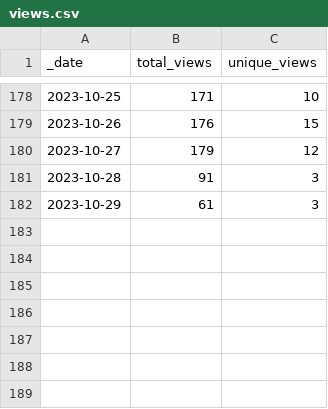
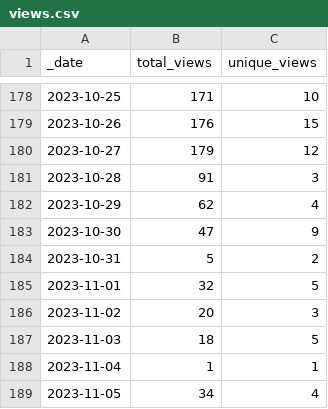
Before and after one commit to AztecProtocol/dev-rel, a CSV file: traffic/views.csv, drawn as a sheet; only a part is shown, gaps mark what is left out.

Commit message:
GitHub traffic

```diff
--- a/traffic/views.csv
+++ b/traffic/views.csv
@@ -181,2 +181,9 @@ _date,total_views,unique_views
 2023-10-28,91,3
-2023-10-29,61,3
+2023-10-29,62,4
+2023-10-30,47,9
+2023-10-31,5,2
+2023-11-01,32,5
+2023-11-02,20,3
+2023-11-03,18,5
+2023-11-04,1,1
+2023-11-05,34,4
```
Also changed, not shown: traffic/clones.csv, 1 other file.
